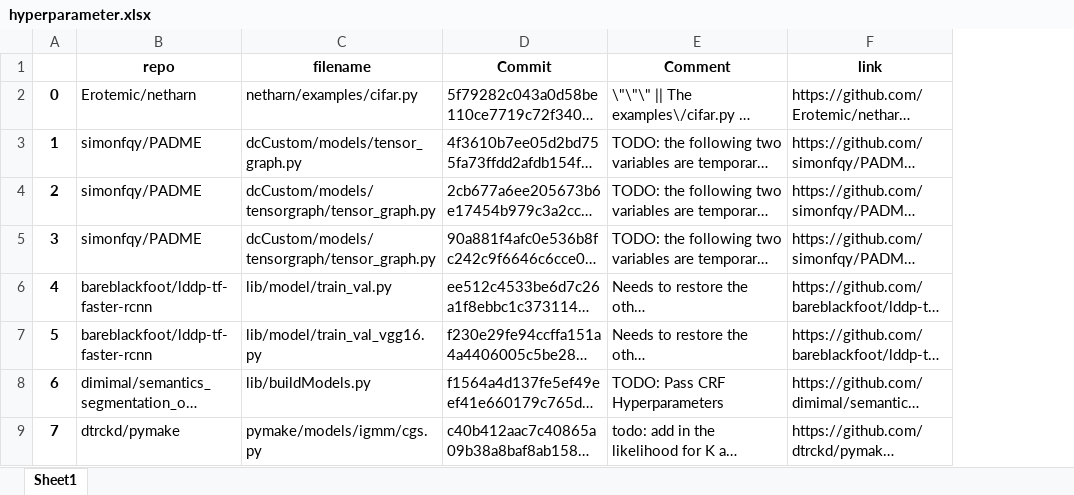
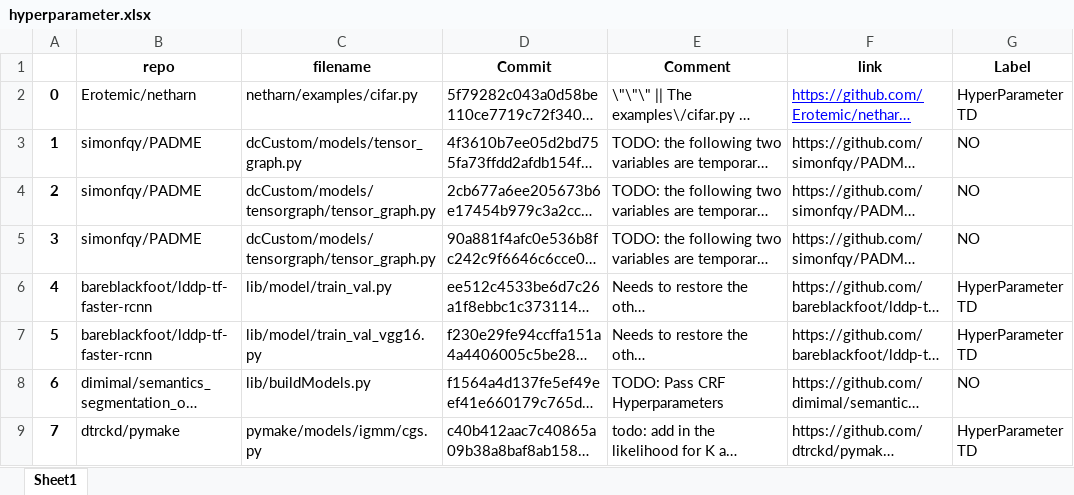
Before and after one commit to pranav-nair-rit/DSCIADS2-CAP-OP, an Excel workbook: All_Data/hyperparameter.xlsx, sheet Sheet1, drawn as a sheet; only a part is shown; long unchanged cells end in …; values as stored, in another font and other column widths than the file's, no borders; the diff names each change by its address in the sheet, - before the commit and + after, or states it on an @@ line.

```diff
--- a/All_Data/hyperparameter.xlsx (sheet Sheet1)
+++ b/All_Data/hyperparameter.xlsx (sheet Sheet1)
+column G (Label), rows 2-9: HyperParameter TD | NO | NO | NO | HyperParameter TD | HyperParameter TD | NO | HyperParameter TD
@@ F2 underline: off → on, text colour: black → #0000FF @@
```
Also changed, not shown: All_Data/Epoch.xlsx, All_Data/batch.xlsx, 22 other files.
